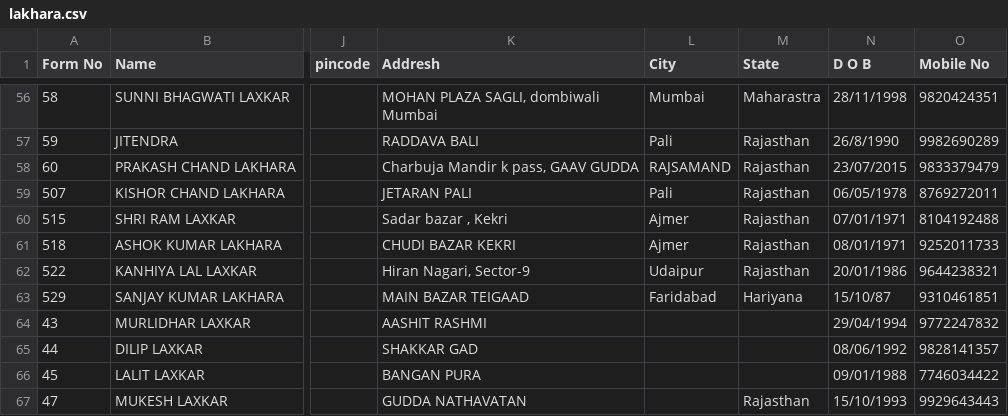
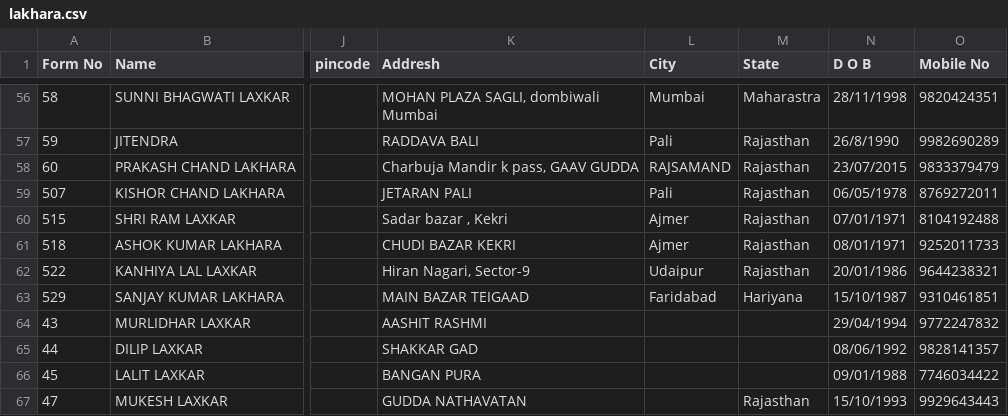
Before and after one commit to prakashlaxkar/ablys, a CSV file: db/lakhara.csv, drawn as a sheet; only a part is shown, gaps mark what is left out; the diff names each change by its address in the sheet, - before the commit and + after, or states it on an @@ line.

Commit message:
correceted data and rake tasks updated

```diff
--- a/db/lakhara.csv
+++ b/db/lakhara.csv
-N63 (D O B): 15/10/87
+N63 (D O B): 15/10/1987
```
Also changed, not shown: 1 other file.
